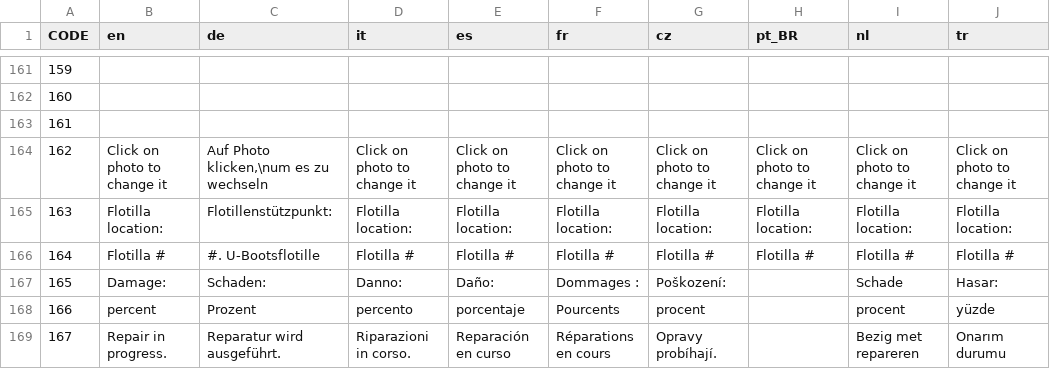
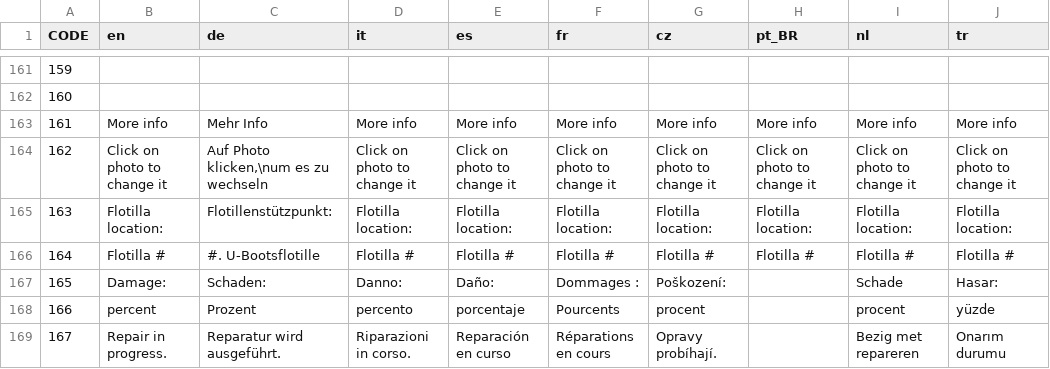
Before and after one commit to traviscross/dangerdeep-svn, a CSV file: dangerdeep/data/texts/common.csv, drawn as a sheet; only a part is shown, gaps mark what is left out.

Commit message:
added more info text
git-svn-id: http://svn.code.sf.net/p/dangerdeep/code/trunk@2303 68f6b752-3551-0410-8fee-d3b2b286690f

```diff
--- a/dangerdeep/data/texts/common.csv
+++ b/dangerdeep/data/texts/common.csv
@@ -162,3 +162,3 @@
 160;;;;;;;;;
-161;;;;;;;;;
+161;"More info";"Mehr Info";"More info";"More info";"More info";"More info";"More info";"More info";"More info"
 162;"Click on photo to change it";"Auf Photo klicken,\num es zu wechseln";"Click on photo to change it";"Click on photo to change it";"Click on photo to change it";"Click on photo to change it";"Click on photo to change it";"Click on photo to change it";"Click on photo to change it"
```
